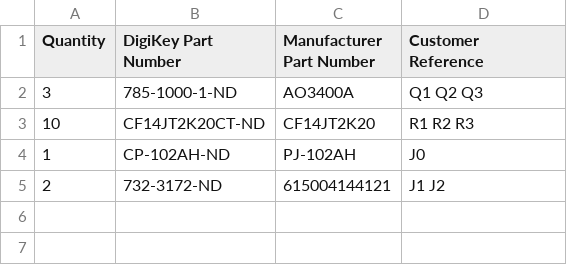
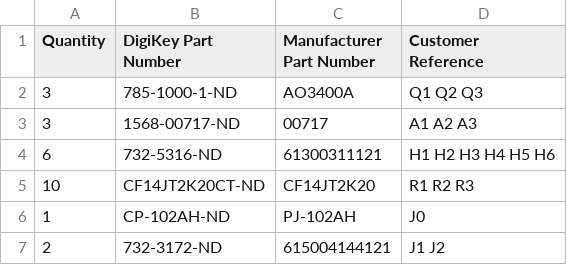
Before and after one commit to MikeBusuttil/kitchenlighting, a CSV file: 12v/min.csv, drawn as a sheet; the diff names each change by its address in the sheet, - before the commit and + after, or states it on an @@ line.

```diff
--- a/12v/min.csv
+++ b/12v/min.csv
+row 3: 3 | 1568-00717-ND | 00717 | A1 A2 A3
+row 4: 6 | 732-5316-ND | 61300311121 | H1 H2 H3 H4 H5 H6
```
Also changed, not shown: 12v/shopping.csv, 4 other files.
